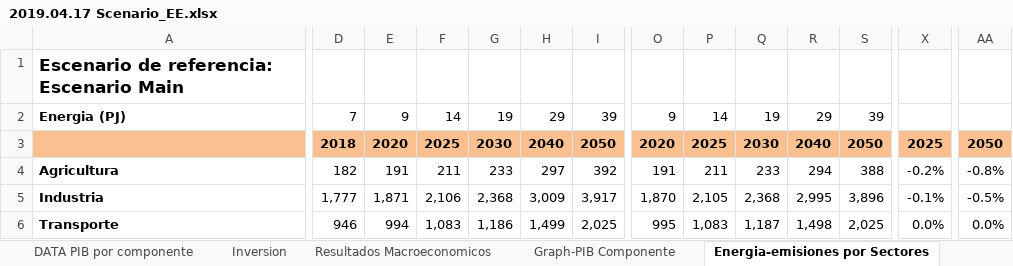
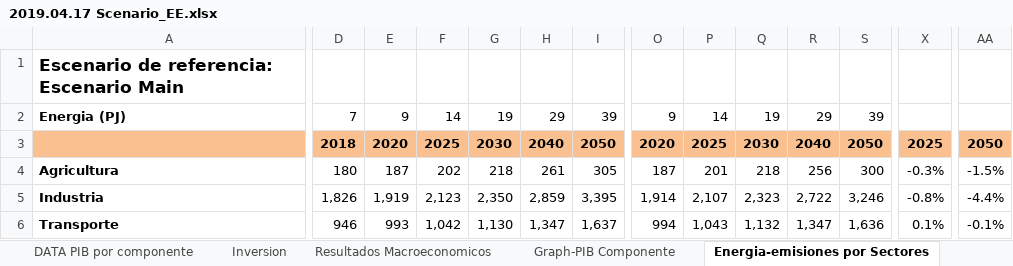
Before and after one commit to ThreeME-org/ThreeME_V2-MEX-open, an Excel workbook: Results/2019.04.17 Scenario_EE.xlsx, sheet Energia-emisiones por Sectores, drawn as a sheet; only a part is shown, gaps mark what is left out; values as stored, in another font and other column widths than the file's, no borders; charts and pictures not drawn; removed rows and columns are numbered as before the commit, all else as after; rows hold the shown columns only; the diff covers the shown part only; the diff names each change by its address in the sheet, - before the commit and + after, or states it on an @@ line.

```diff
--- a/Results/2019.04.17 Scenario_EE.xlsx (sheet Energia-emisiones por Sectores)
+++ b/Results/2019.04.17 Scenario_EE.xlsx (sheet Energia-emisiones por Sectores)
-D4: 182
+D4: 180
-E4: 191
+E4: 187
-F4: 211
+F4: 202
-G4: 233
+G4: 218
-H4: 297
+H4: 261
-I4: 392
+I4: 305
-O4: 191
+O4: 187
-P4: 211
+P4: 201
-Q4: 233
+Q4: 218
-R4: 294
+R4: 256
-S4: 388
+S4: 300
-X4: -0.2%
+X4: -0.3%
-AA4: -0.8%
+AA4: -1.5%
-row 5: Industria | 1,777 | 1,871 | 2,106 | 2,368 | 3,009 | 3,917 | 1,870 | 2,105 | 2,368 | 2,995 | 3,896 | -0.1% | -0.5%
+row 5: Industria | 1,826 | 1,919 | 2,123 | 2,350 | 2,859 | 3,395 | 1,914 | 2,107 | 2,323 | 2,722 | 3,246 | -0.8% | -4.4%
-E6: 994
+E6: 993
-F6: 1,083
+F6: 1,042
-G6: 1,186
+G6: 1,130
-H6: 1,499
+H6: 1,347
-I6: 2,025
+I6: 1,637
-O6: 995
+O6: 994
-P6: 1,083
+P6: 1,043
-Q6: 1,187
+Q6: 1,132
-R6: 1,498
+R6: 1,347
-S6: 2,025
+S6: 1,636
-X6: 0.0%
+X6: 0.1%
-AA6: 0.0%
+AA6: -0.1%
```
Also changed, not shown: 8 added rows, 8 removed rows and 157 edited cells elsewhere in this sheet, sheet DATA 2, sheet DATA, sheet Inversion, sheet Inversiones por sectores, sheet DATA PIB por componente, sheet Empleo por sectores, 6 more sheets, charts or pictures, data/database/DATA_Enerdata_input ThreeMe.xlsx, 5 other files.
